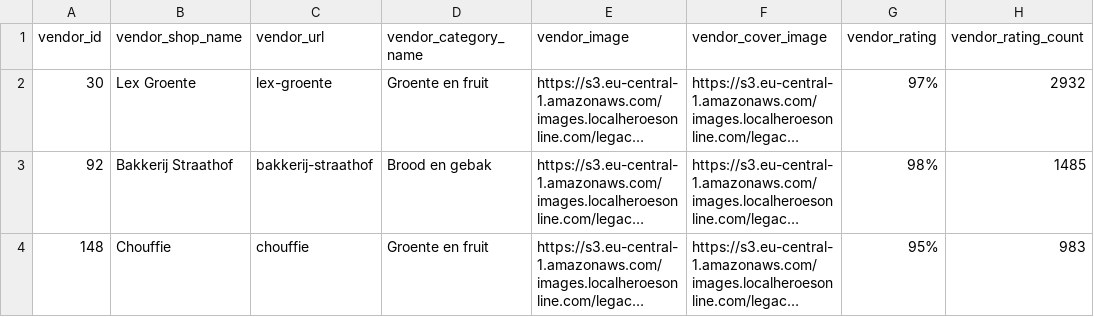
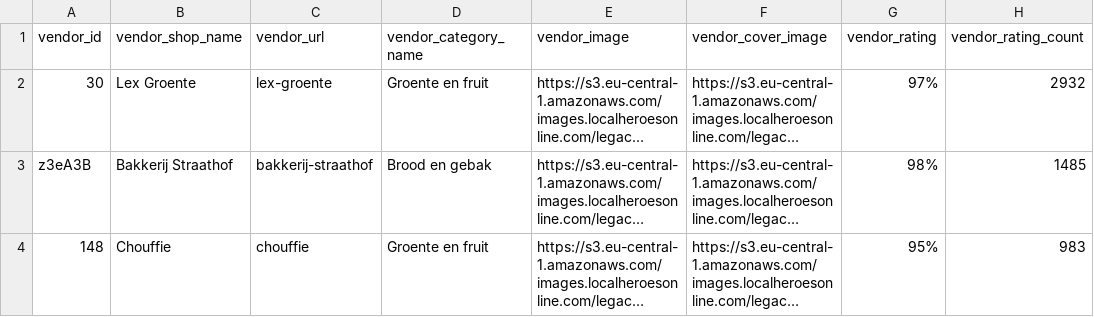
Before and after one commit to localheroesonline/website-2021, a CSV file: _data/vendors.csv, drawn as a sheet; only a part is shown; long unchanged cells end in …; the diff names each change by its address in the sheet, - before the commit and + after, or states it on an @@ line.

```diff
--- a/_data/vendors.csv
+++ b/_data/vendors.csv
-A3 (vendor_id): 92
+A3 (vendor_id): z3eA3B
```
Also changed, not shown: _data/products.csv.
